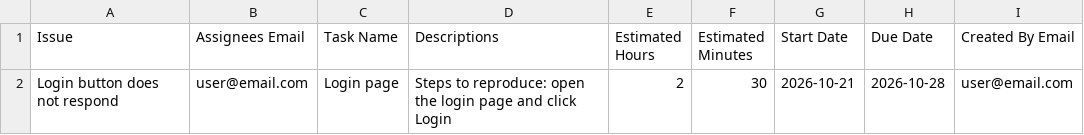
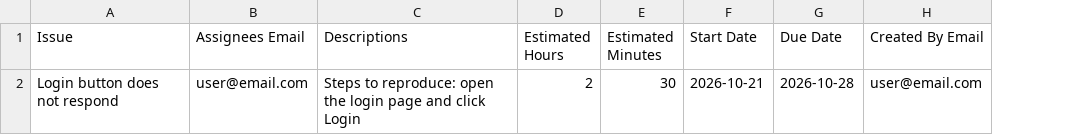
Before and after one commit to darshilm-cloud/weekmate-taskhub, a CSV file: client/src/bugCSV.csv, drawn as a sheet; the diff names each change by its address in the sheet, - before the commit and + after, or states it on an @@ line.

Commit message:
refactor: remove Task Name column from bug and task import processes; streamline CSV handling

```diff
--- a/client/src/bugCSV.csv
+++ b/client/src/bugCSV.csv
-column C (Task Name), row 2: Login page
```
Also changed, not shown: 4 other files.
